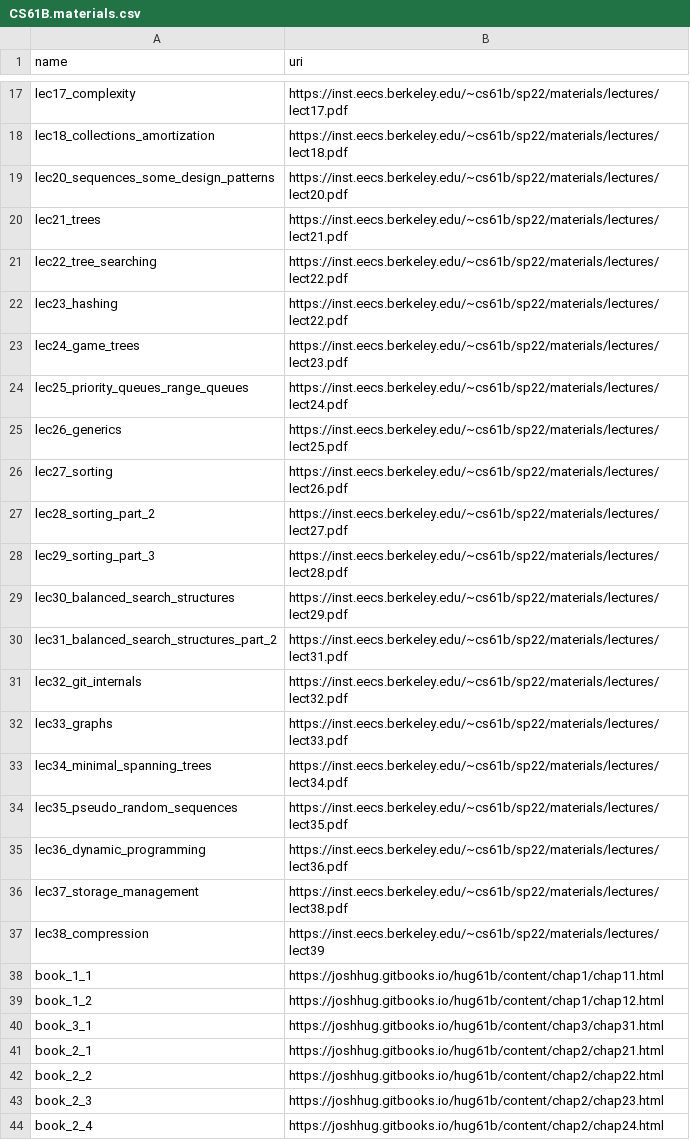
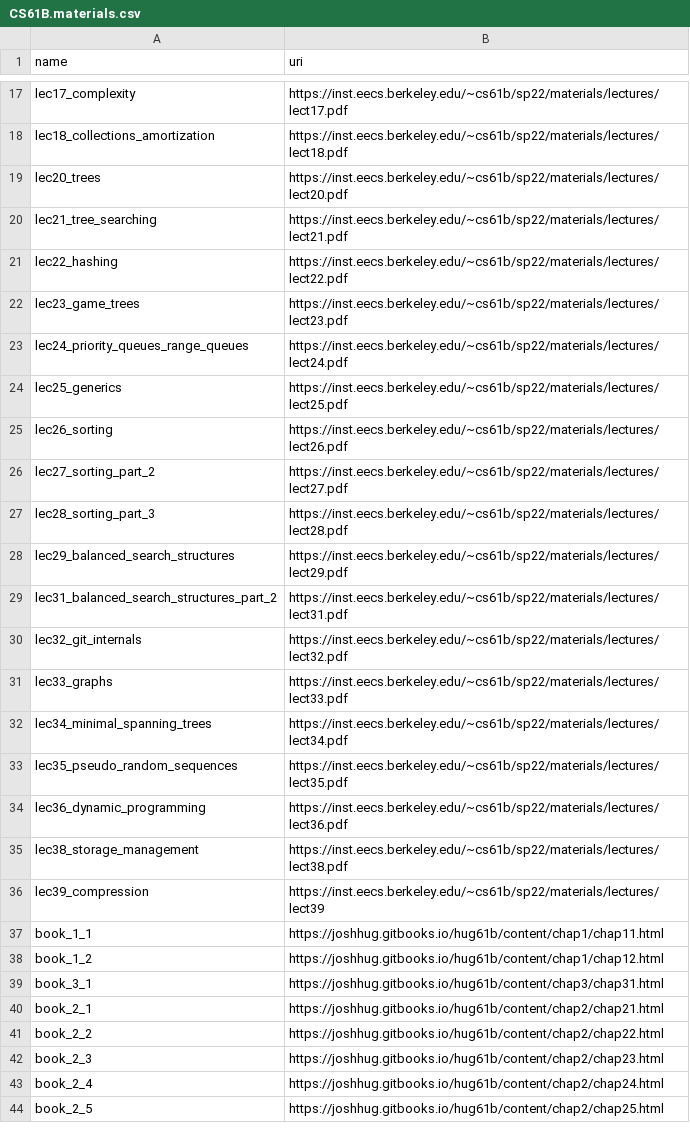
Before and after one commit to parrot-qa/dataset, a CSV file: spec/CS61B.materials.csv, drawn as a sheet; only a part is shown, gaps mark what is left out; the shorter side is filled out with more unchanged rows.

Commit message:
Update CS61B.materials.csv

```diff
--- a/spec/CS61B.materials.csv
+++ b/spec/CS61B.materials.csv
@@ -18,13 +18,12 @@ lec17_complexity,https://inst.eecs.berkeley.edu/~cs61b/sp22/materials/lectures/l
 lec18_collections_amortization,https://inst.eecs.berkeley.edu/~cs61b/sp22/materials/lectures/lect18.pdf
-lec20_sequences_some_design_patterns,https://inst.eecs.berkeley.edu/~cs61b/sp22/materials/lectures/lect20.pdf
-lec21_trees,https://inst.eecs.berkeley.edu/~cs61b/sp22/materials/lectures/lect21.pdf
-lec22_tree_searching,https://inst.eecs.berkeley.edu/~cs61b/sp22/materials/lectures/lect22.pdf
-lec23_hashing,https://inst.eecs.berkeley.edu/~cs61b/sp22/materials/lectures/lect22.pdf
-lec24_game_trees,https://inst.eecs.berkeley.edu/~cs61b/sp22/materials/lectures/lect23.pdf
-lec25_priority_queues_range_queues,https://inst.eecs.berkeley.edu/~cs61b/sp22/materials/lectures/lect24.pdf
-lec26_generics,https://inst.eecs.berkeley.edu/~cs61b/sp22/materials/lectures/lect25.pdf
-lec27_sorting,https://inst.eecs.berkeley.edu/~cs61b/sp22/materials/lectures/lect26.pdf
-lec28_sorting_part_2,https://inst.eecs.berkeley.edu/~cs61b/sp22/materials/lectures/lect27.pdf
-lec29_sorting_part_3,https://inst.eecs.berkeley.edu/~cs61b/sp22/materials/lectures/lect28.pdf
-lec30_balanced_search_structures,https://inst.eecs.berkeley.edu/~cs61b/sp22/materials/lectures/lect29.pdf
+lec20_trees,https://inst.eecs.berkeley.edu/~cs61b/sp22/materials/lectures/lect20.pdf
+lec21_tree_searching,https://inst.eecs.berkeley.edu/~cs61b/sp22/materials/lectures/lect21.pdf
+lec22_hashing,https://inst.eecs.berkeley.edu/~cs61b/sp22/materials/lectures/lect22.pdf
+lec23_game_trees,https://inst.eecs.berkeley.edu/~cs61b/sp22/materials/lectures/lect23.pdf
+lec24_priority_queues_range_queues,https://inst.eecs.berkeley.edu/~cs61b/sp22/materials/lectures/lect24.pdf
+lec25_generics,https://inst.eecs.berkeley.edu/~cs61b/sp22/materials/lectures/lect25.pdf
+lec26_sorting,https://inst.eecs.berkeley.edu/~cs61b/sp22/materials/lectures/lect26.pdf
+lec27_sorting_part_2,https://inst.eecs.berkeley.edu/~cs61b/sp22/materials/lectures/lect27.pdf
+lec28_sorting_part_3,https://inst.eecs.berkeley.edu/~cs61b/sp22/materials/lectures/lect28.pdf
+lec29_balanced_search_structures,https://inst.eecs.berkeley.edu/~cs61b/sp22/materials/lectures/lect29.pdf
 lec31_balanced_search_structures_part_2,https://inst.eecs.berkeley.edu/~cs61b/sp22/materials/lectures/lect31.pdf
@@ -35,4 +34,4 @@ lec35_pseudo_random_sequences,https://inst.eecs.berkeley.edu/~cs61b/sp22/materia
 lec36_dynamic_programming,https://inst.eecs.berkeley.edu/~cs61b/sp22/materials/lectures/lect36.pdf
-lec37_storage_management,https://inst.eecs.berkeley.edu/~cs61b/sp22/materials/lectures/lect38.pdf
-lec38_compression,https://inst.eecs.berkeley.edu/~cs61b/sp22/materials/lectures/lect39
+lec38_storage_management,https://inst.eecs.berkeley.edu/~cs61b/sp22/materials/lectures/lect38.pdf
+lec39_compression,https://inst.eecs.berkeley.edu/~cs61b/sp22/materials/lectures/lect39
 book_1_1,https://joshhug.gitbooks.io/hug61b/content/chap1/chap11.html
```
